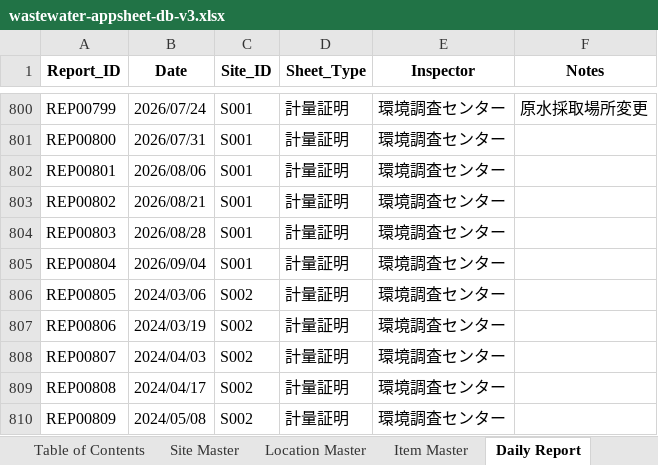
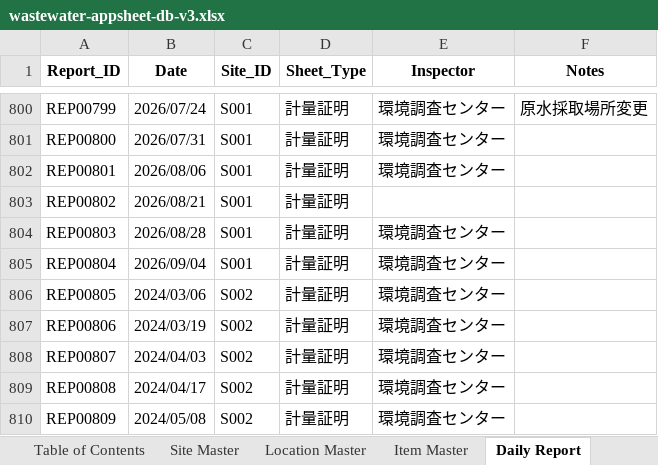
Before and after one commit to f-ebe-lgtm/kbl-wastewater-app, an Excel workbook: wastewater-appsheet-db-v3.xlsx, sheet Daily Report, drawn as a sheet; only a part is shown, gaps mark what is left out; values as stored, in another font and other column widths than the file's, no borders; the diff names each change by its address in the sheet, - before the commit and + after, or states it on an @@ line.

```diff
--- a/wastewater-appsheet-db-v3.xlsx (sheet Daily Report)
+++ b/wastewater-appsheet-db-v3.xlsx (sheet Daily Report)
-E803 (Inspector): 環境調査センター
+E803 (Inspector): (empty)
```
Also changed, not shown: sheet Inspection Records.
